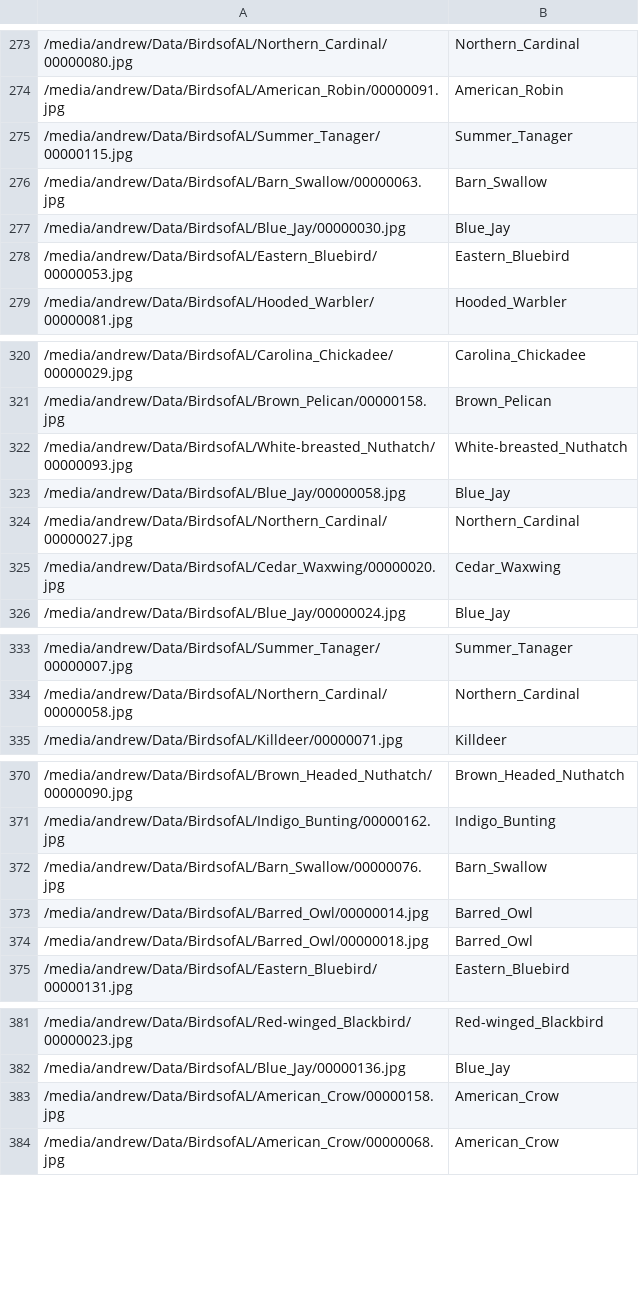
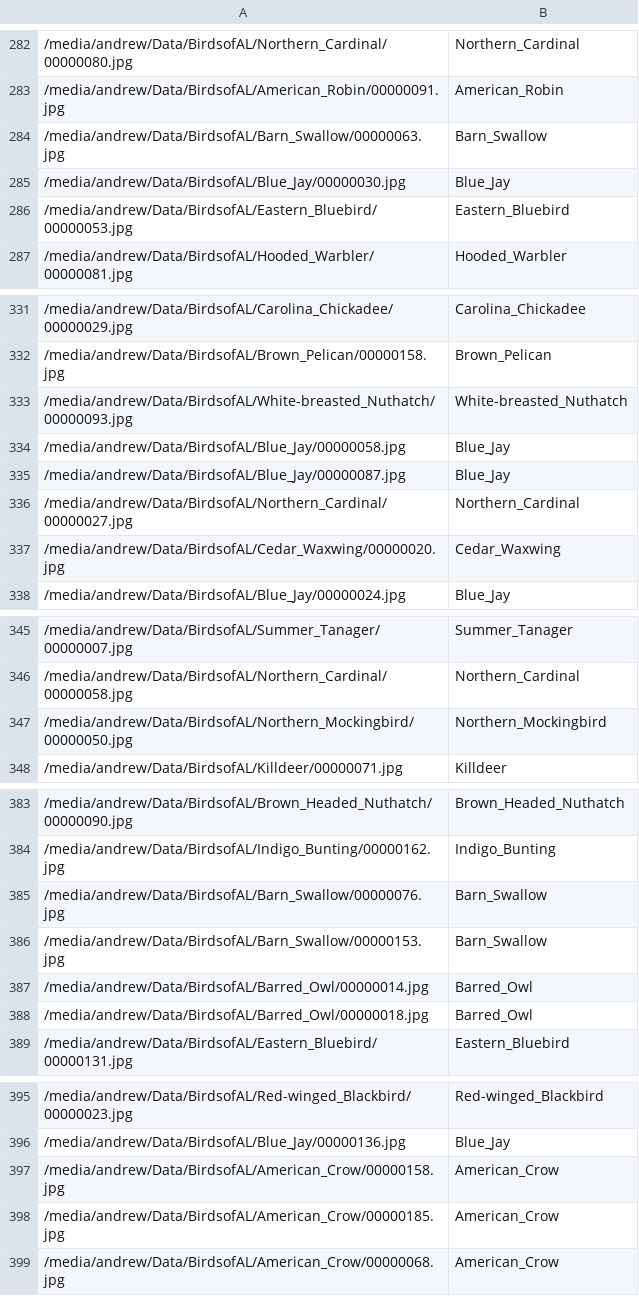
Before and after one commit to adinhobl/BirdsOfAlabama, a CSV file: cleaned.csv, drawn as a sheet; only a part is shown, gaps mark what is left out; the diff covers the shown part only.

```diff
--- a/cleaned.csv
+++ b/cleaned.csv
@@ -274,3 +283,2 @@
 /media/andrew/Data/BirdsofAL/American_Robin/00000091.jpg,American_Robin
-/media/andrew/Data/BirdsofAL/Summer_Tanager/00000115.jpg,Summer_Tanager
 /media/andrew/Data/BirdsofAL/Barn_Swallow/00000063.jpg,Barn_Swallow
@@ -323,2 +334,3 @@
 /media/andrew/Data/BirdsofAL/Blue_Jay/00000058.jpg,Blue_Jay
+/media/andrew/Data/BirdsofAL/Blue_Jay/00000087.jpg,Blue_Jay
 /media/andrew/Data/BirdsofAL/Northern_Cardinal/00000027.jpg,Northern_Cardinal
@@ -334,2 +346,3 @@
 /media/andrew/Data/BirdsofAL/Northern_Cardinal/00000058.jpg,Northern_Cardinal
+/media/andrew/Data/BirdsofAL/Northern_Mockingbird/00000050.jpg,Northern_Mockingbird
 /media/andrew/Data/BirdsofAL/Killdeer/00000071.jpg,Killdeer
@@ -372,2 +385,3 @@
 /media/andrew/Data/BirdsofAL/Barn_Swallow/00000076.jpg,Barn_Swallow
+/media/andrew/Data/BirdsofAL/Barn_Swallow/00000153.jpg,Barn_Swallow
 /media/andrew/Data/BirdsofAL/Barred_Owl/00000014.jpg,Barred_Owl
@@ -383,2 +397,3 @@
 /media/andrew/Data/BirdsofAL/American_Crow/00000158.jpg,American_Crow
+/media/andrew/Data/BirdsofAL/American_Crow/00000185.jpg,American_Crow
 /media/andrew/Data/BirdsofAL/American_Crow/00000068.jpg,American_Crow
```
Also changed, not shown: 20 added rows elsewhere in this file, 2 other files.
